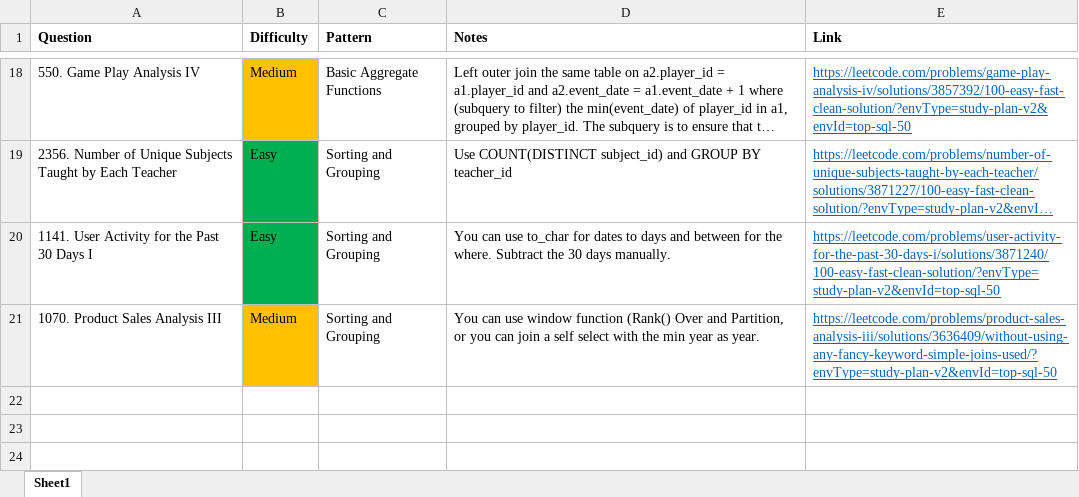
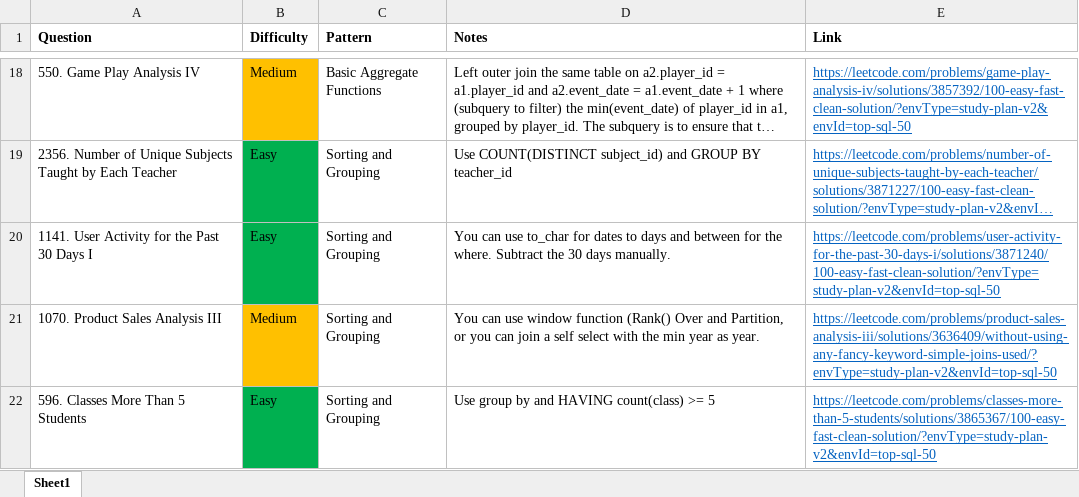
Before and after one commit to park-jsdev/library, an Excel workbook: sql/patterns/SQL50.xlsx, sheet Sheet1, drawn as a sheet; only a part is shown, gaps mark what is left out; long unchanged cells end in …; values as stored, in another font and other column widths than the file's, no borders; table styles not drawn; the diff names each change by its address in the sheet, - before the commit and + after, or states it on an @@ line.

```diff
--- a/sql/patterns/SQL50.xlsx (sheet Sheet1)
+++ b/sql/patterns/SQL50.xlsx (sheet Sheet1)
+row 22: 596. Classes More Than 5 Students | Easy | Sorting and Grouping | Use group by and HAVING count(class) >= 5 | https://leetcode.com/problems/classes-more-than-5-students/solutions/3865367/100-easy-fast-clean-solution/?envType=study-plan-v2&envId=top-sql-50
```
Also changed, not shown: 1 other file.
